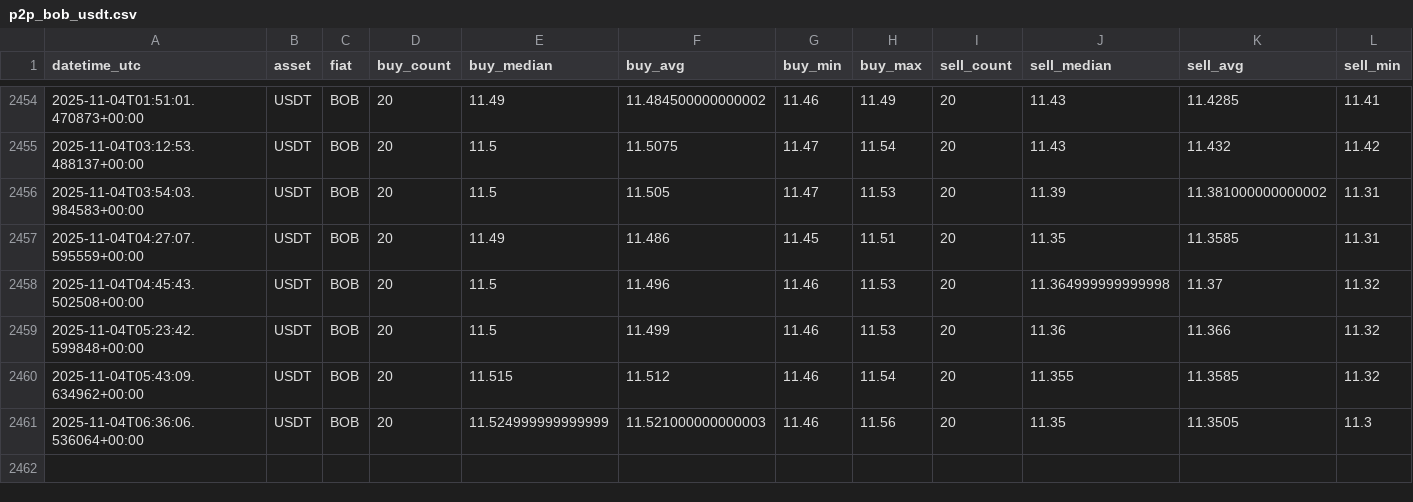
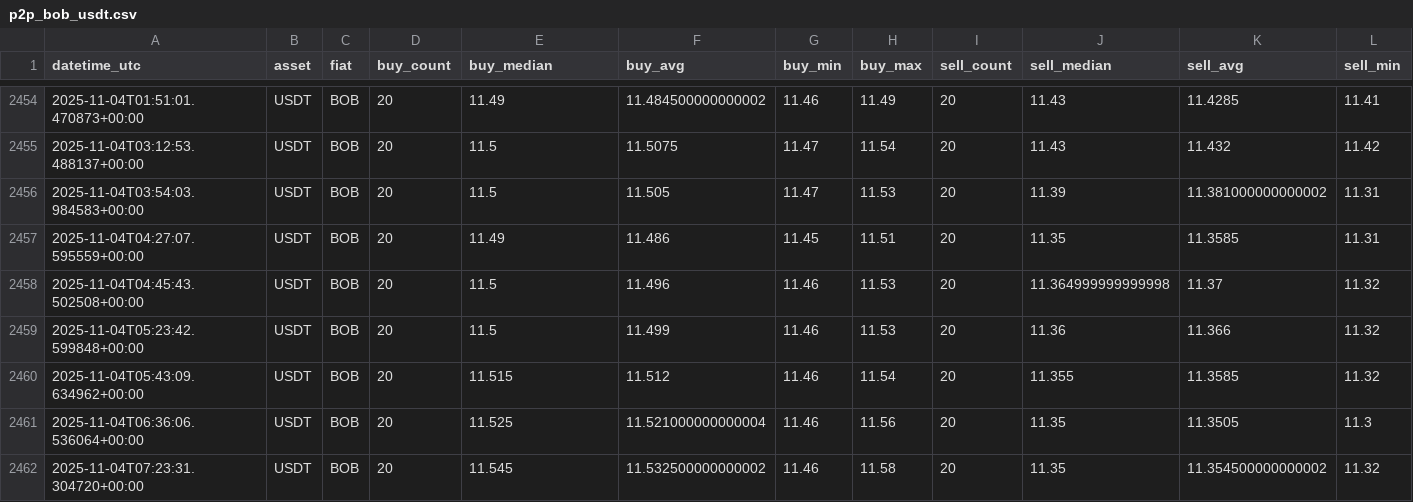
Before and after one commit to Crismtc/binance-p2p, a CSV file: data/p2p_bob_usdt.csv, drawn as a sheet; only a part is shown, gaps mark what is left out; rows hold the shown columns only; the diff names each change by its address in the sheet, - before the commit and + after, or states it on an @@ line.

```diff
--- a/data/p2p_bob_usdt.csv
+++ b/data/p2p_bob_usdt.csv
-E2461 (buy_median): 11.524999999999999
+E2461 (buy_median): 11.525
-F2461 (buy_avg): 11.521000000000003
+F2461 (buy_avg): 11.521000000000004
+row 2462: 2025-11-04T07:23:31.304720+00:00 | USDT | BOB | 20 | 11.545 | 11.532500000000002 | 11.46 | 11.58 | 20 | 11.35 | 11.354500000000002 | 11.32
```
